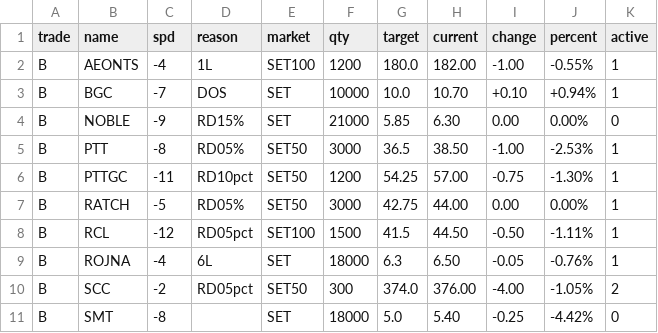
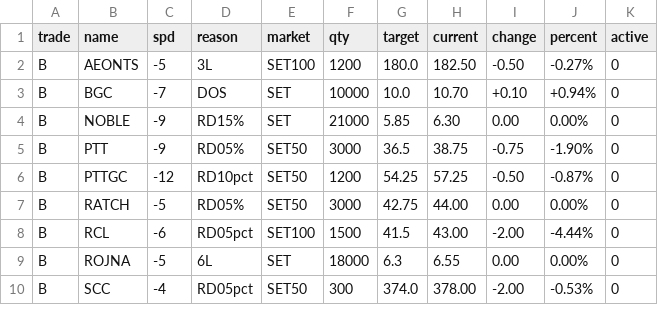
Before and after one commit to santimcs/A8, a CSV file: Data/orders-log.csv, drawn as a sheet; only a part is shown; the diff covers the shown part only.

```diff
--- a/Data/orders-log.csv
+++ b/Data/orders-log.csv
@@ -1,11 +1,10 @@
 trade,name,spd,reason,market,qty,target,current,change,percent,active
-B,AEONTS,-4,1L,SET100,1200,180.0,182.00,-1.00,-0.55%,1
-B,BGC,-7,DOS,SET,10000,10.0,10.70,+0.10,+0.94%,1
+B,AEONTS,-5,3L,SET100,1200,180.0,182.50,-0.50,-0.27%,0
+B,BGC,-7,DOS,SET,10000,10.0,10.70,+0.10,+0.94%,0
 B,NOBLE,-9,RD15%,SET,21000,5.85,6.30,0.00,0.00%,0
-B,PTT,-8,RD05%,SET50,3000,36.5,38.50,-1.00,-2.53%,1
-B,PTTGC,-11,RD10pct,SET50,1200,54.25,57.00,-0.75,-1.30%,1
-B,RATCH,-5,RD05%,SET50,3000,42.75,44.00,0.00,0.00%,1
-B,RCL,-12,RD05pct,SET100,1500,41.5,44.50,-0.50,-1.11%,1
-B,ROJNA,-4,6L,SET,18000,6.3,6.50,-0.05,-0.76%,1
-B,SCC,-2,RD05pct,SET50,300,374.0,376.00,-4.00,-1.05%,2
-B,SMT,-8,,SET,18000,5.0,5.40,-0.25,-4.42%,0
+B,PTT,-9,RD05%,SET50,3000,36.5,38.75,-0.75,-1.90%,0
+B,PTTGC,-12,RD10pct,SET50,1200,54.25,57.25,-0.50,-0.87%,0
+B,RATCH,-5,RD05%,SET50,3000,42.75,44.00,0.00,0.00%,0
+B,RCL,-6,RD05pct,SET100,1500,41.5,43.00,-2.00,-4.44%,0
+B,ROJNA,-5,6L,SET,18000,6.3,6.55,0.00,0.00%,0
+B,SCC,-4,RD05pct,SET50,300,374.0,378.00,-2.00,-0.53%,0
```
Also changed, not shown: 3 added rows, 4 removed rows and 54 edited cells elsewhere in this file, Data/daily_out.csv, Data/orders.csv, 40 other files.
